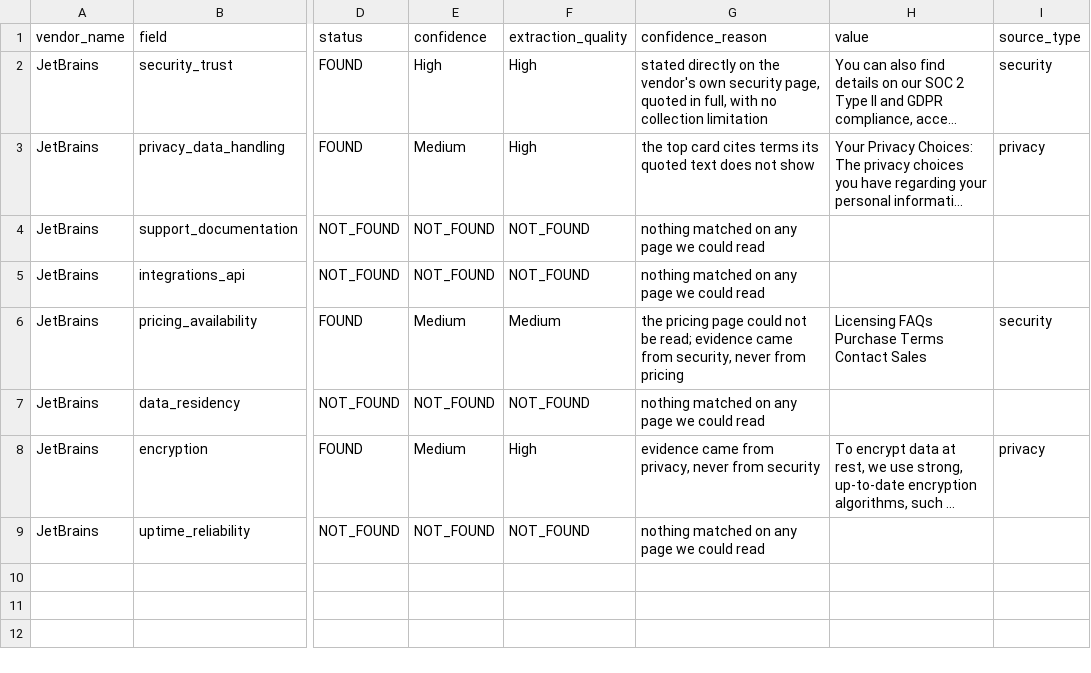
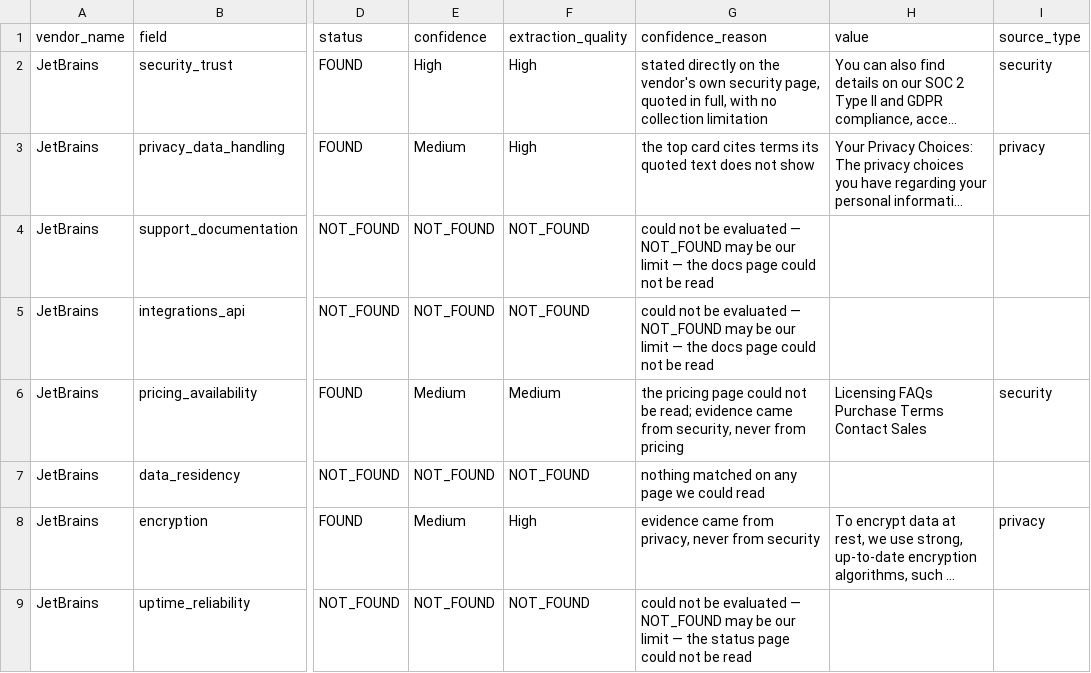
Before and after one commit to moushmirao30/vendor-dd-prototype, a CSV file: data/exports/jetbrains_brief.csv, drawn as a sheet; only a part is shown, gaps mark what is left out; long unchanged cells end in …; the diff names each change by its address in the sheet, - before the commit and + after, or states it on an @@ line.

Commit message:
The orchestrator, and the three defects building it exposed.
Deleting the HTML cache - the exact configuration the client asked us to submit
on 18 Aug - made all seven vendors report as publishing nothing, under the
sentence "nothing matched on any page we could read", about pages nobody opened.
Coverage read 5/5 while zero pages were read, because "verified" was computed as
"not caveated" and an empty field has nothing to caveat. 134 tests passed
throughout; the failure was only visible by running the deliverable in the shape
we ship it.

Fixed in three layers, because a guard should never be the only guard: Agent 2
tracks an uncached page separately from an unreadable one and caveats the field
where the reviewer actually reads; the orchestrator refuses replay outright and
names the mode that would work instead; and `review` mode is named as the one
the submitted archive supports, which is how "do not ship the cache" and
"demonstrate offline replay" stop contradicting each other.

Two more found on the way. One over-hedging rule lived in three files with two of
them still on the pre-defect-39 version, so a single brief said both "its own
pages read cleanly, this is a finding about the vendor" and "this may be our
limit, not the vendor's silence". And the vendor header called itself Confidence
while summing the sentence-length axis the client asked us to move away from - so
Postman tied Sentry at 10/10 High on coverage 2/5 against 5/5, while the field
cards underneath it said Medium. Three axes now, each answering one question:
evidence, confidence, coverage.

143 tests.

```diff
--- a/data/exports/jetbrains_brief.csv
+++ b/data/exports/jetbrains_brief.csv
-G4:G5 (confidence_reason): nothing matched on any page we could read
+G4:G5 (confidence_reason): could not be evaluated — NOT_FOUND may be our limit — the docs page could not be read
-G9 (confidence_reason): nothing matched on any page we could read
+G9 (confidence_reason): could not be evaluated — NOT_FOUND may be our limit — the status page could not be read
```
Also changed, not shown: 44 other files.
